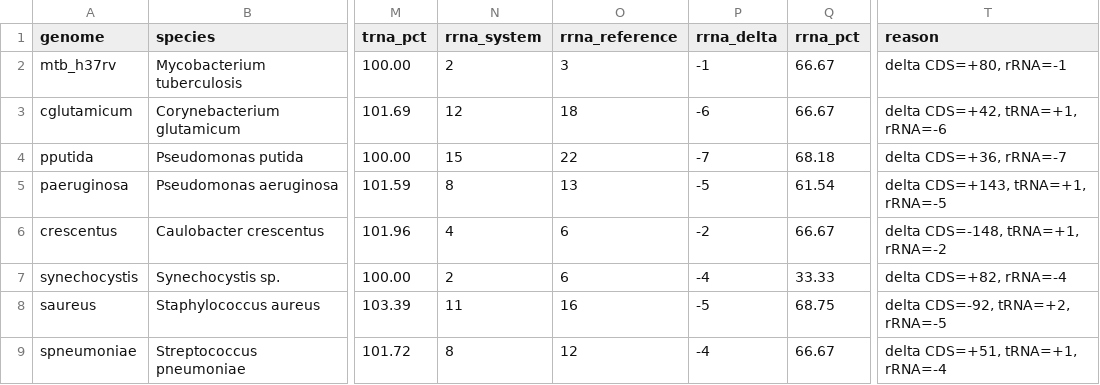
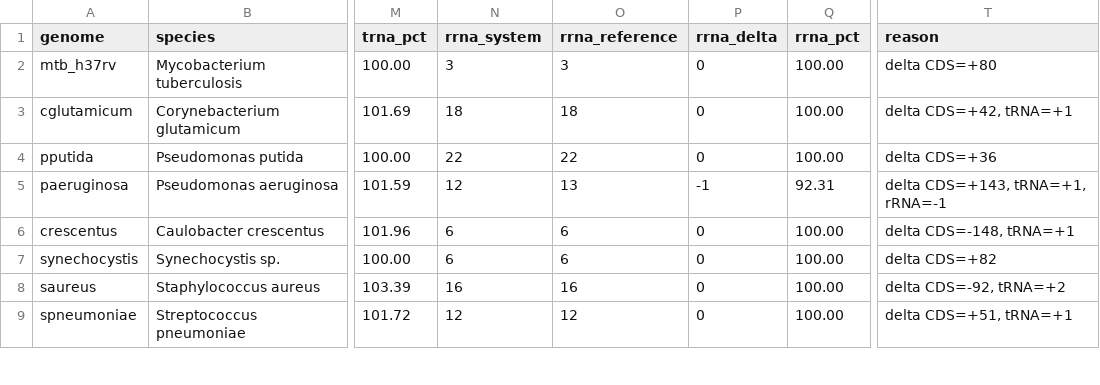
Before and after one commit to Krim10000/Bacterial-DNA-Annotator, a TSV file: reports/reference_parity.tsv, drawn as a sheet; only a part is shown, gaps mark what is left out; the diff covers the shown part only; the diff names each change by its address in the sheet, - before the commit and + after, or states it on an @@ line.

```diff
--- a/reports/reference_parity.tsv
+++ b/reports/reference_parity.tsv
-N2 (rrna_system): 2
+N2 (rrna_system): 3
-P2 (rrna_delta): -1
+P2 (rrna_delta): 0
-Q2:Q3 (rrna_pct): 66.67
+Q2:Q3 (rrna_pct): 100.00
-T2 (reason): delta CDS=+80, rRNA=-1
+T2 (reason): delta CDS=+80
-N3 (rrna_system): 12
+N3 (rrna_system): 18
-P3 (rrna_delta): -6
+P3 (rrna_delta): 0
-T3 (reason): delta CDS=+42, tRNA=+1, rRNA=-6
+T3 (reason): delta CDS=+42, tRNA=+1
-N4 (rrna_system): 15
+N4 (rrna_system): 22
-P4 (rrna_delta): -7
+P4 (rrna_delta): 0
-Q4 (rrna_pct): 68.18
+Q4 (rrna_pct): 100.00
-T4 (reason): delta CDS=+36, rRNA=-7
+T4 (reason): delta CDS=+36
-N5 (rrna_system): 8
+N5 (rrna_system): 12
-P5 (rrna_delta): -5
+P5 (rrna_delta): -1
-Q5 (rrna_pct): 61.54
+Q5 (rrna_pct): 92.31
-T5 (reason): delta CDS=+143, tRNA=+1, rRNA=-5
+T5 (reason): delta CDS=+143, tRNA=+1, rRNA=-1
-N6 (rrna_system): 4
+N6 (rrna_system): 6
-P6 (rrna_delta): -2
+P6 (rrna_delta): 0
-Q6 (rrna_pct): 66.67
+Q6 (rrna_pct): 100.00
-T6 (reason): delta CDS=-148, tRNA=+1, rRNA=-2
+T6 (reason): delta CDS=-148, tRNA=+1
-N7 (rrna_system): 2
+N7 (rrna_system): 6
-P7 (rrna_delta): -4
+P7 (rrna_delta): 0
-Q7 (rrna_pct): 33.33
+Q7 (rrna_pct): 100.00
-T7 (reason): delta CDS=+82, rRNA=-4
+T7 (reason): delta CDS=+82
-N8 (rrna_system): 11
+N8 (rrna_system): 16
-P8 (rrna_delta): -5
+P8 (rrna_delta): 0
-Q8 (rrna_pct): 68.75
+Q8 (rrna_pct): 100.00
-T8 (reason): delta CDS=-92, tRNA=+2, rRNA=-5
+T8 (reason): delta CDS=-92, tRNA=+2
-N9 (rrna_system): 8
+N9 (rrna_system): 12
-P9 (rrna_delta): -4
+P9 (rrna_delta): 0
-Q9 (rrna_pct): 66.67
+Q9 (rrna_pct): 100.00
-T9 (reason): delta CDS=+51, tRNA=+1, rRNA=-4
+T9 (reason): delta CDS=+51, tRNA=+1
```
Also changed, not shown: 1 added row and 124 edited cells elsewhere in this file, reports/reference_coordinate_parity.tsv, 24 other files.
